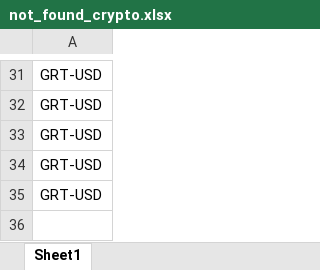
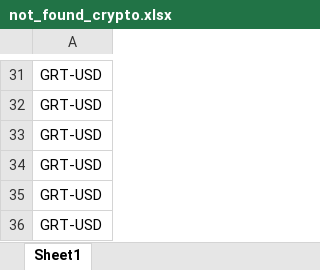
Before and after one commit to maxruffo/XLSX_Data_Stock_Crypto_Data, an Excel workbook: errors/runtime/not_found_crypto.xlsx, sheet Sheet1, drawn as a sheet; only a part is shown, gaps mark what is left out; values as stored, in another font and other column widths than the file's, no borders; the diff names each change by its address in the sheet, - before the commit and + after, or states it on an @@ line.

```diff
--- a/errors/runtime/not_found_crypto.xlsx (sheet Sheet1)
+++ b/errors/runtime/not_found_crypto.xlsx (sheet Sheet1)
+row 36: GRT-USD
```
Also changed, not shown: errors/runtime/not_found_stock.xlsx, 49 other files.
